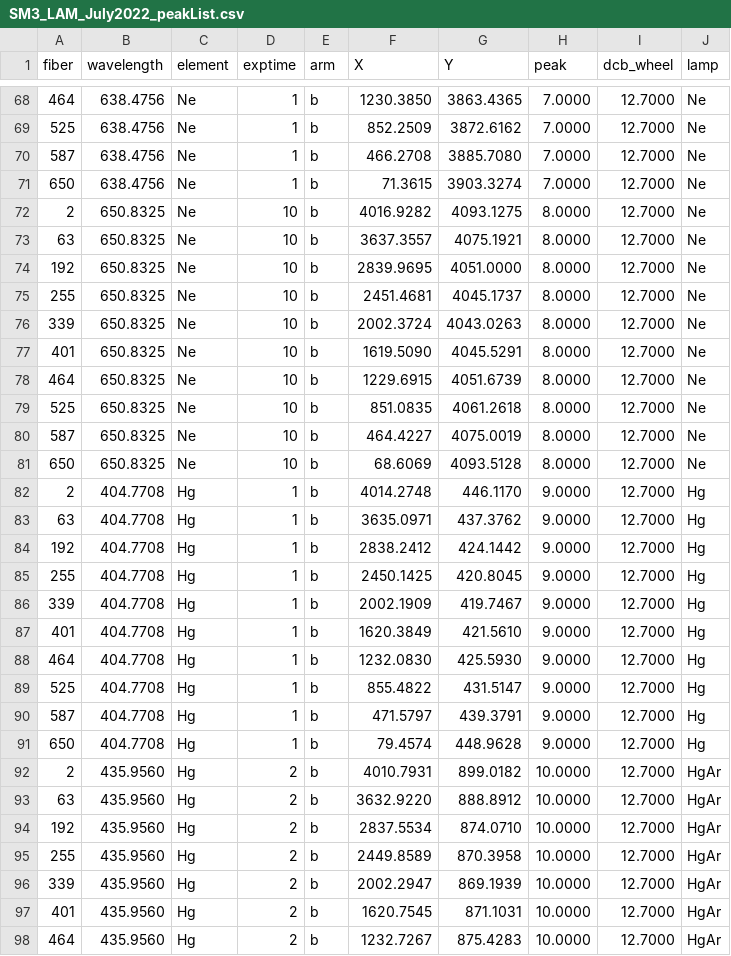
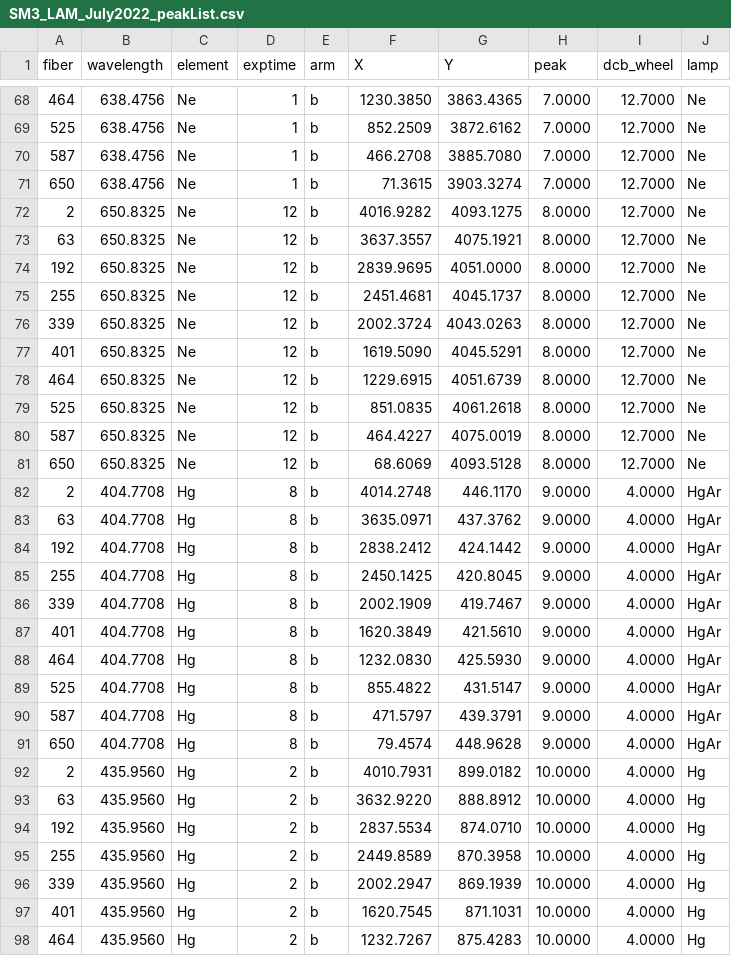
Before and after one commit to Subaru-PFS/dev_sps_analysis, a CSV file: notebooks/optical/peakList/SM3_LAM_July2022_peakList.csv, drawn as a sheet; only a part is shown, gaps mark what is left out; the diff covers the shown part only.

Commit message:
updated peaklist for SM3

```diff
--- a/notebooks/optical/peakList/SM3_LAM_July2022_peakList.csv
+++ b/notebooks/optical/peakList/SM3_LAM_July2022_peakList.csv
@@ -71,28 +71,28 @@ fiber,wavelength,element,exptime,arm,X,Y,peak,dcb_wheel,lamp
 650,638.4756,Ne,1,b,71.3615,3903.3274,7.0000,12.7000,Ne
-2,650.8325,Ne,10,b,4016.9282,4093.1275,8.0000,12.7000,Ne
-63,650.8325,Ne,10,b,3637.3557,4075.1921,8.0000,12.7000,Ne
-192,650.8325,Ne,10,b,2839.9695,4051.0000,8.0000,12.7000,Ne
-255,650.8325,Ne,10,b,2451.4681,4045.1737,8.0000,12.7000,Ne
-339,650.8325,Ne,10,b,2002.3724,4043.0263,8.0000,12.7000,Ne
-401,650.8325,Ne,10,b,1619.5090,4045.5291,8.0000,12.7000,Ne
-464,650.8325,Ne,10,b,1229.6915,4051.6739,8.0000,12.7000,Ne
-525,650.8325,Ne,10,b,851.0835,4061.2618,8.0000,12.7000,Ne
-587,650.8325,Ne,10,b,464.4227,4075.0019,8.0000,12.7000,Ne
-650,650.8325,Ne,10,b,68.6069,4093.5128,8.0000,12.7000,Ne
-2,404.7708,Hg,1,b,4014.2748,446.1170,9.0000,12.7000,Hg
-63,404.7708,Hg,1,b,3635.0971,437.3762,9.0000,12.7000,Hg
-192,404.7708,Hg,1,b,2838.2412,424.1442,9.0000,12.7000,Hg
-255,404.7708,Hg,1,b,2450.1425,420.8045,9.0000,12.7000,Hg
-339,404.7708,Hg,1,b,2002.1909,419.7467,9.0000,12.7000,Hg
-401,404.7708,Hg,1,b,1620.3849,421.5610,9.0000,12.7000,Hg
-464,404.7708,Hg,1,b,1232.0830,425.5930,9.0000,12.7000,Hg
-525,404.7708,Hg,1,b,855.4822,431.5147,9.0000,12.7000,Hg
-587,404.7708,Hg,1,b,471.5797,439.3791,9.0000,12.7000,Hg
-650,404.7708,Hg,1,b,79.4574,448.9628,9.0000,12.7000,Hg
-2,435.9560,Hg,2,b,4010.7931,899.0182,10.0000,12.7000,HgAr
-63,435.9560,Hg,2,b,3632.9220,888.8912,10.0000,12.7000,HgAr
-192,435.9560,Hg,2,b,2837.5534,874.0710,10.0000,12.7000,HgAr
-255,435.9560,Hg,2,b,2449.8589,870.3958,10.0000,12.7000,HgAr
-339,435.9560,Hg,2,b,2002.2947,869.1939,10.0000,12.7000,HgAr
-401,435.9560,Hg,2,b,1620.7545,871.1031,10.0000,12.7000,HgAr
-464,435.9560,Hg,2,b,1232.7267,875.4283,10.0000,12.7000,HgAr
+2,650.8325,Ne,12,b,4016.9282,4093.1275,8.0000,12.7000,Ne
+63,650.8325,Ne,12,b,3637.3557,4075.1921,8.0000,12.7000,Ne
+192,650.8325,Ne,12,b,2839.9695,4051.0000,8.0000,12.7000,Ne
+255,650.8325,Ne,12,b,2451.4681,4045.1737,8.0000,12.7000,Ne
+339,650.8325,Ne,12,b,2002.3724,4043.0263,8.0000,12.7000,Ne
+401,650.8325,Ne,12,b,1619.5090,4045.5291,8.0000,12.7000,Ne
+464,650.8325,Ne,12,b,1229.6915,4051.6739,8.0000,12.7000,Ne
+525,650.8325,Ne,12,b,851.0835,4061.2618,8.0000,12.7000,Ne
+587,650.8325,Ne,12,b,464.4227,4075.0019,8.0000,12.7000,Ne
+650,650.8325,Ne,12,b,68.6069,4093.5128,8.0000,12.7000,Ne
+2,404.7708,Hg,8,b,4014.2748,446.1170,9.0000,4.0000,HgAr
+63,404.7708,Hg,8,b,3635.0971,437.3762,9.0000,4.0000,HgAr
+192,404.7708,Hg,8,b,2838.2412,424.1442,9.0000,4.0000,HgAr
+255,404.7708,Hg,8,b,2450.1425,420.8045,9.0000,4.0000,HgAr
+339,404.7708,Hg,8,b,2002.1909,419.7467,9.0000,4.0000,HgAr
+401,404.7708,Hg,8,b,1620.3849,421.5610,9.0000,4.0000,HgAr
+464,404.7708,Hg,8,b,1232.0830,425.5930,9.0000,4.0000,HgAr
+525,404.7708,Hg,8,b,855.4822,431.5147,9.0000,4.0000,HgAr
+587,404.7708,Hg,8,b,471.5797,439.3791,9.0000,4.0000,HgAr
+650,404.7708,Hg,8,b,79.4574,448.9628,9.0000,4.0000,HgAr
+2,435.9560,Hg,2,b,4010.7931,899.0182,10.0000,4.0000,Hg
+63,435.9560,Hg,2,b,3632.9220,888.8912,10.0000,4.0000,Hg
+192,435.9560,Hg,2,b,2837.5534,874.0710,10.0000,4.0000,Hg
+255,435.9560,Hg,2,b,2449.8589,870.3958,10.0000,4.0000,Hg
+339,435.9560,Hg,2,b,2002.2947,869.1939,10.0000,4.0000,Hg
+401,435.9560,Hg,2,b,1620.7545,871.1031,10.0000,4.0000,Hg
+464,435.9560,Hg,2,b,1232.7267,875.4283,10.0000,4.0000,Hg
```
Also changed, not shown: 66 edited cells elsewhere in this file.
